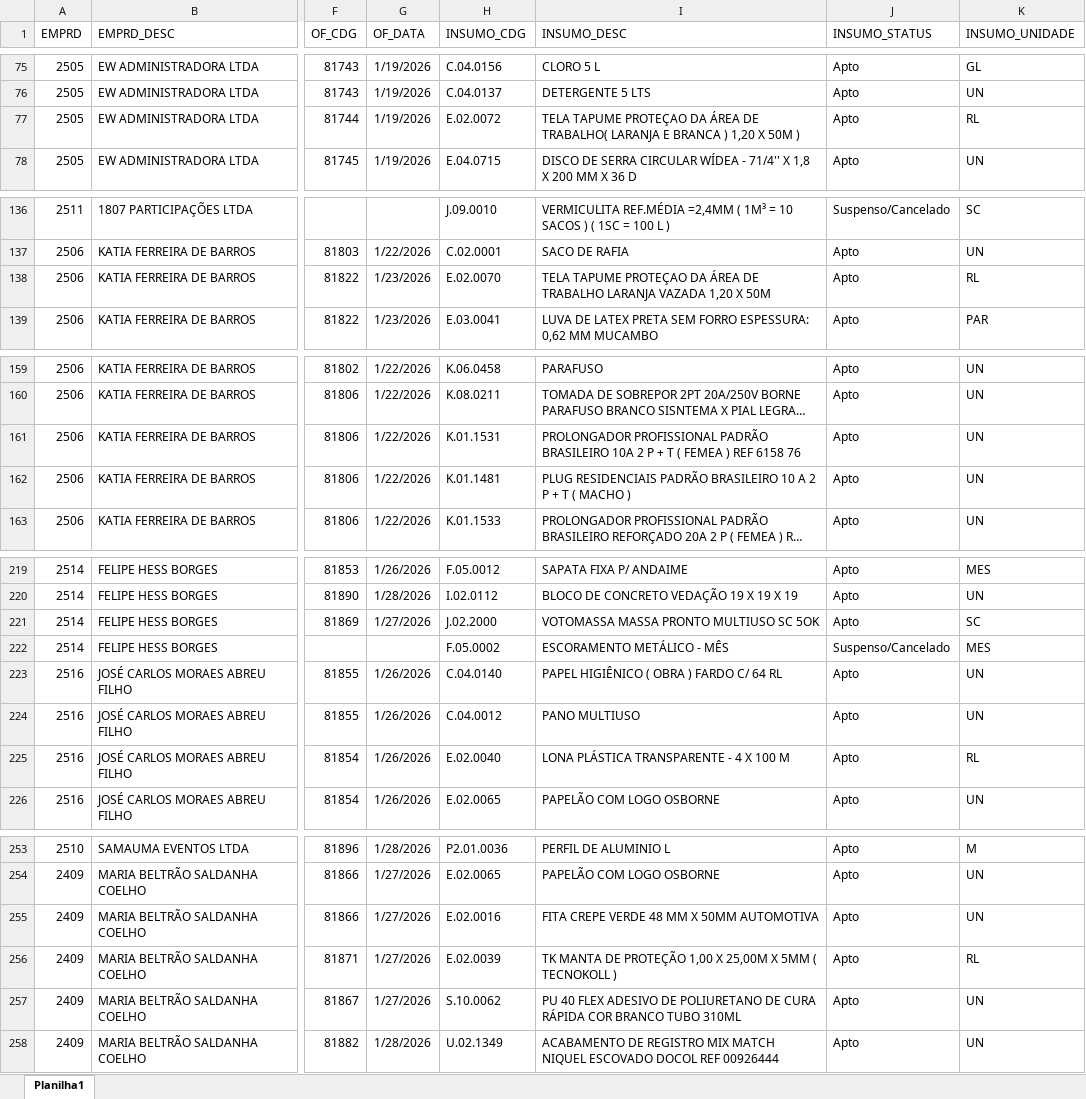
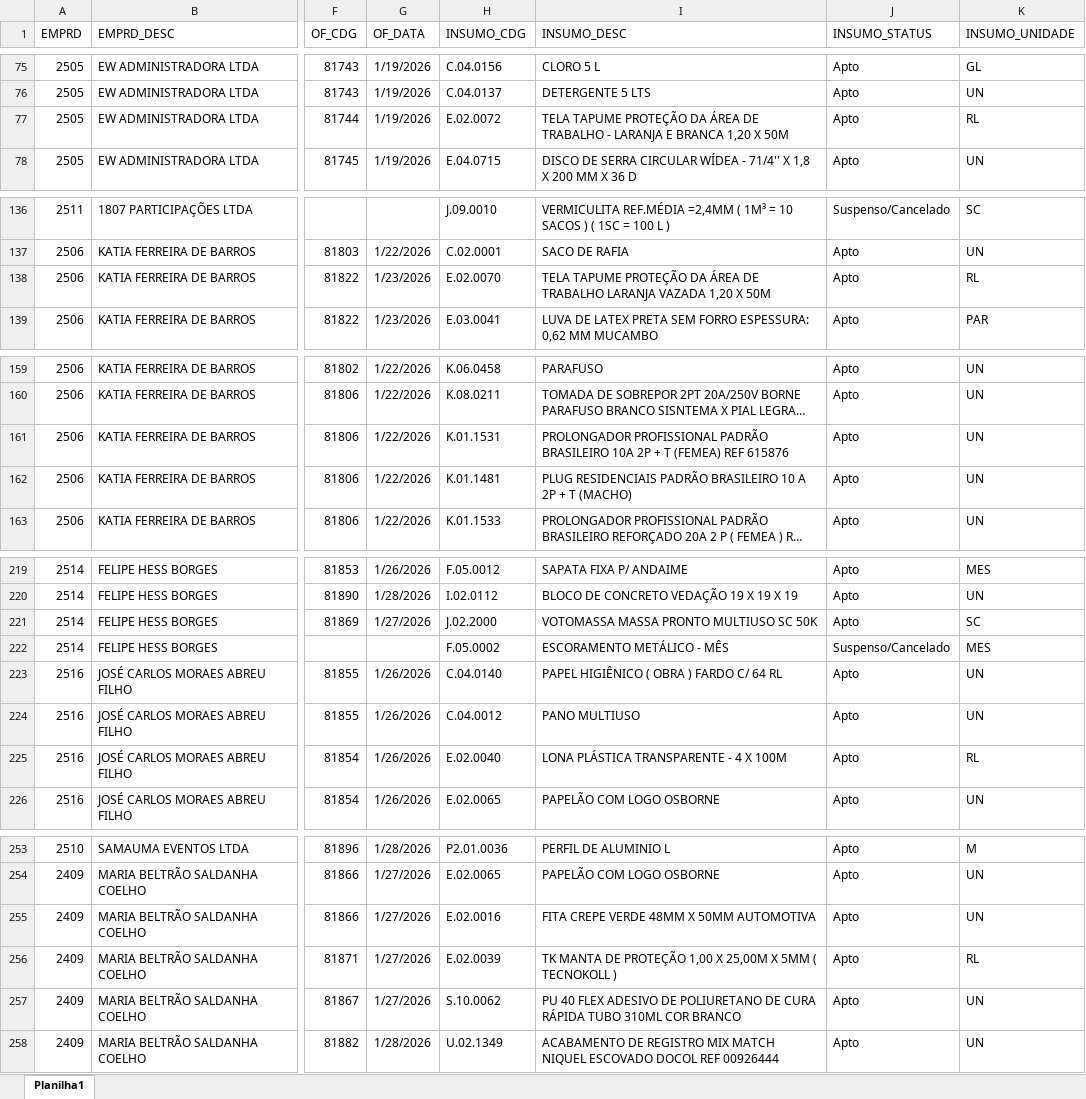
Before and after one commit to Mgiglio98/acompanhamento-requisicoes, an Excel workbook: AcompReq.xlsx, sheet Planilha1, drawn as a sheet; only a part is shown, gaps mark what is left out; long unchanged cells end in …; values as stored, in another font and other column widths than the file's, no borders; the diff covers the shown part only; the diff names each change by its address in the sheet, - before the commit and + after, or states it on an @@ line.

```diff
--- a/AcompReq.xlsx (sheet Planilha1)
+++ b/AcompReq.xlsx (sheet Planilha1)
-I77 (INSUMO_DESC): TELA TAPUME PROTEÇAO DA ÁREA DE TRABALHO( LARANJA E BRANCA ) 1,20 X 50M )
+I77 (INSUMO_DESC): TELA TAPUME PROTEÇÃO DA ÁREA DE TRABALHO - LARANJA E BRANCA 1,20 X 50M
-I138 (INSUMO_DESC): TELA TAPUME PROTEÇAO DA ÁREA…
+I138 (INSUMO_DESC): TELA TAPUME PROTEÇÃO DA ÁREA…
-I161 (INSUMO_DESC): …BRASILEIRO 10A 2 P + T ( FEMEA ) REF 6158 76
+I161 (INSUMO_DESC): …BRASILEIRO 10A 2P + T (FEMEA) REF 615876
-I162 (INSUMO_DESC): …10 A 2 P + T ( MACHO )
+I162 (INSUMO_DESC): …10 A 2P + T (MACHO)
-I221 (INSUMO_DESC): VOTOMASSA MASSA PRONTO MULTIUSO SC 5OK
+I221 (INSUMO_DESC): VOTOMASSA MASSA PRONTO MULTIUSO SC 50K
-I225 (INSUMO_DESC): LONA PLÁSTICA TRANSPARENTE - 4 X 100 M
+I225 (INSUMO_DESC): LONA PLÁSTICA TRANSPARENTE - 4 X 100M
-I255 (INSUMO_DESC): FITA CREPE VERDE 48 MM X 50MM AUTOMOTIVA
+I255 (INSUMO_DESC): FITA CREPE VERDE 48MM X 50MM AUTOMOTIVA
-I257 (INSUMO_DESC): …CURA RÁPIDA COR BRANCO TUBO 310ML
+I257 (INSUMO_DESC): …CURA RÁPIDA TUBO 310ML COR BRANCO
```
Also changed, not shown: 11 added rows, 3 removed rows and 17 edited cells elsewhere in this sheet.
